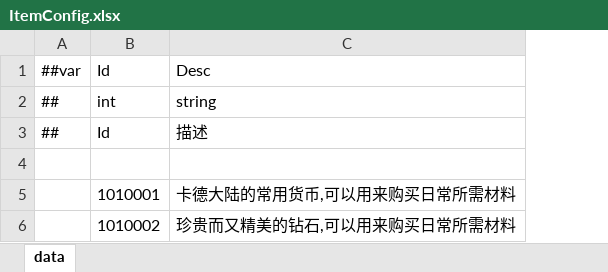
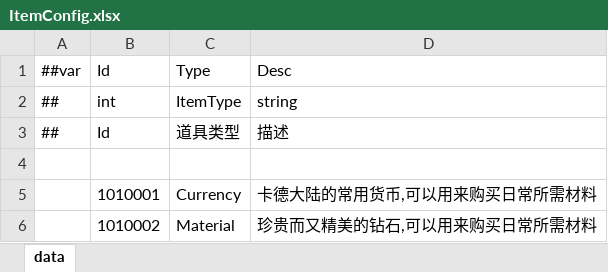
Before and after one commit to snakeazh/cardClient, an Excel workbook: Config/ItemConfig.xlsx, sheet data, drawn as a sheet; values as stored, in another font and other column widths than the file's, no borders; the diff names each change by its address in the sheet, - before the commit and + after, or states it on an @@ line.

```diff
--- a/Config/ItemConfig.xlsx (sheet data)
+++ b/Config/ItemConfig.xlsx (sheet data)
+column C, rows 1-6: Type | ItemType | 道具类型 |  | Currency | Material
```
Also changed, not shown: 11 other files.
